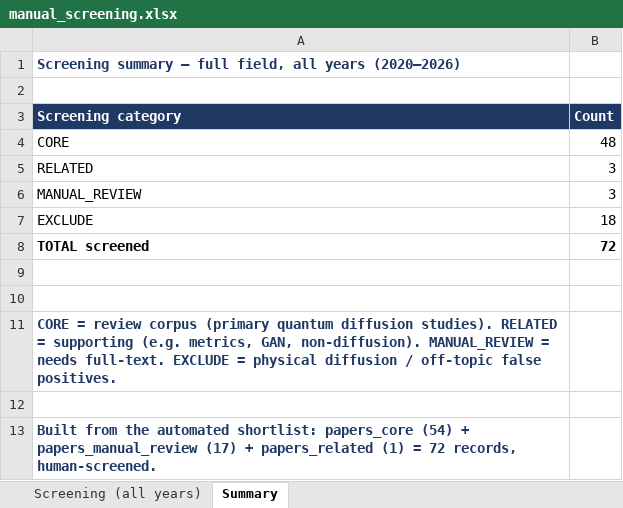
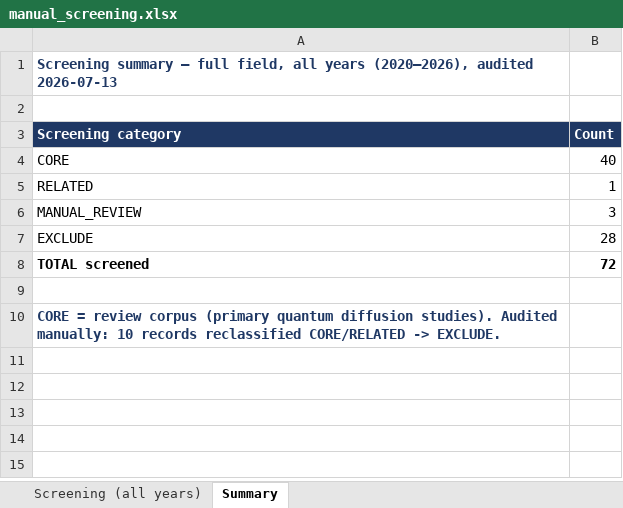
Before and after one commit to Sfgiovanni/Review-Quantum-Diffusion-Models, an Excel workbook: data/screening/manual_screening.xlsx, sheet Summary, drawn as a sheet; values as stored, in another font and other column widths than the file's, no borders; removed rows and columns are numbered as before the commit, all else as after; the diff names each change by its address in the sheet, - before the commit and + after, or states it on an @@ line.

Commit message:
Audited corpus: 40 CORE (10 records reclassified to EXCLUDE); regenerate screening flow, PRISMA and tests

```diff
--- a/data/screening/manual_screening.xlsx (sheet Summary)
+++ b/data/screening/manual_screening.xlsx (sheet Summary)
-A1 (Screening category): …all years (2020–2026)
+A1 (Screening category): …all years (2020–2026), audited 2026-07-13
-B4 (Count): 48
+B4 (Count): 40
-B5 (Count): 3
+B5 (Count): 1
-B7 (Count): 18
+B7 (Count): 28
-row 10: (empty)
-A10 (Screening category): …diffusion studies). RELATED = supporting (e.g. metrics, GAN, non-diffusion). MANUAL_REVIEW = needs full-text. EXCLUDE = physical diffusion / off-topic false positives.
+A10 (Screening category): …diffusion studies). Audited manually: 10 records reclassified CORE/RELATED -> EXCLUDE.
-row 12: (empty)
-row 13: Built from the automated shortlist: papers_core (54) + papers_manual_review (17) + papers_related (1) = 72 records, human-screened.
```
Also changed, not shown: sheet Screening (all years), 11 other files.
